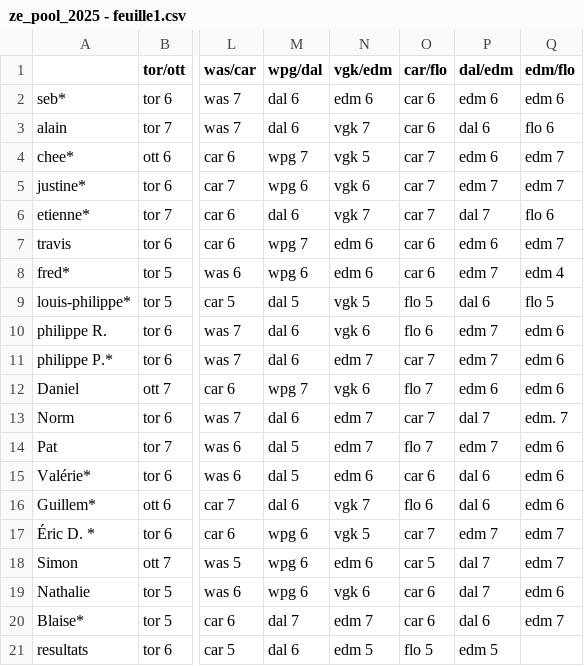
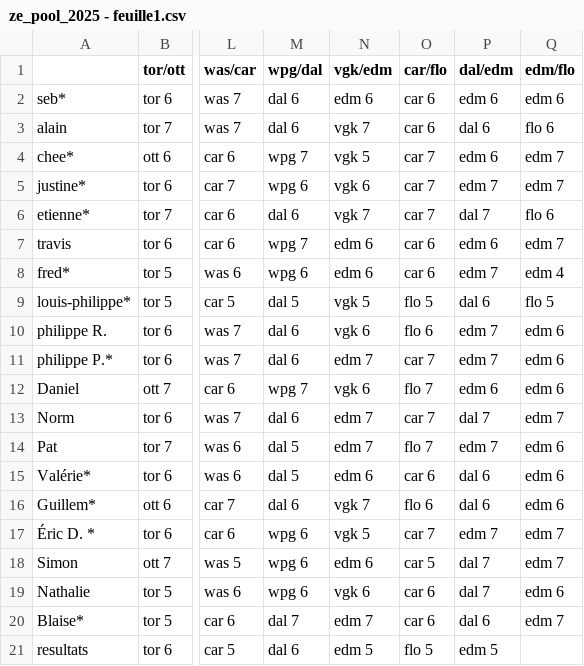
Before and after one commit to sbiner/sbiner.github.io, a CSV file: divers/ze_pool/ze_pool_2025/ze_pool_2025 - feuille1.csv, drawn as a sheet; only a part is shown, gaps mark what is left out; the diff names each change by its address in the sheet, - before the commit and + after, or states it on an @@ line.

```diff
--- a/divers/ze_pool/ze_pool_2025/ze_pool_2025 - feuille1.csv
+++ b/divers/ze_pool/ze_pool_2025/ze_pool_2025 - feuille1.csv
-Q13 (edm/flo): edm. 7
+Q13 (edm/flo): edm 7
```
Also changed, not shown: 1 other file.
